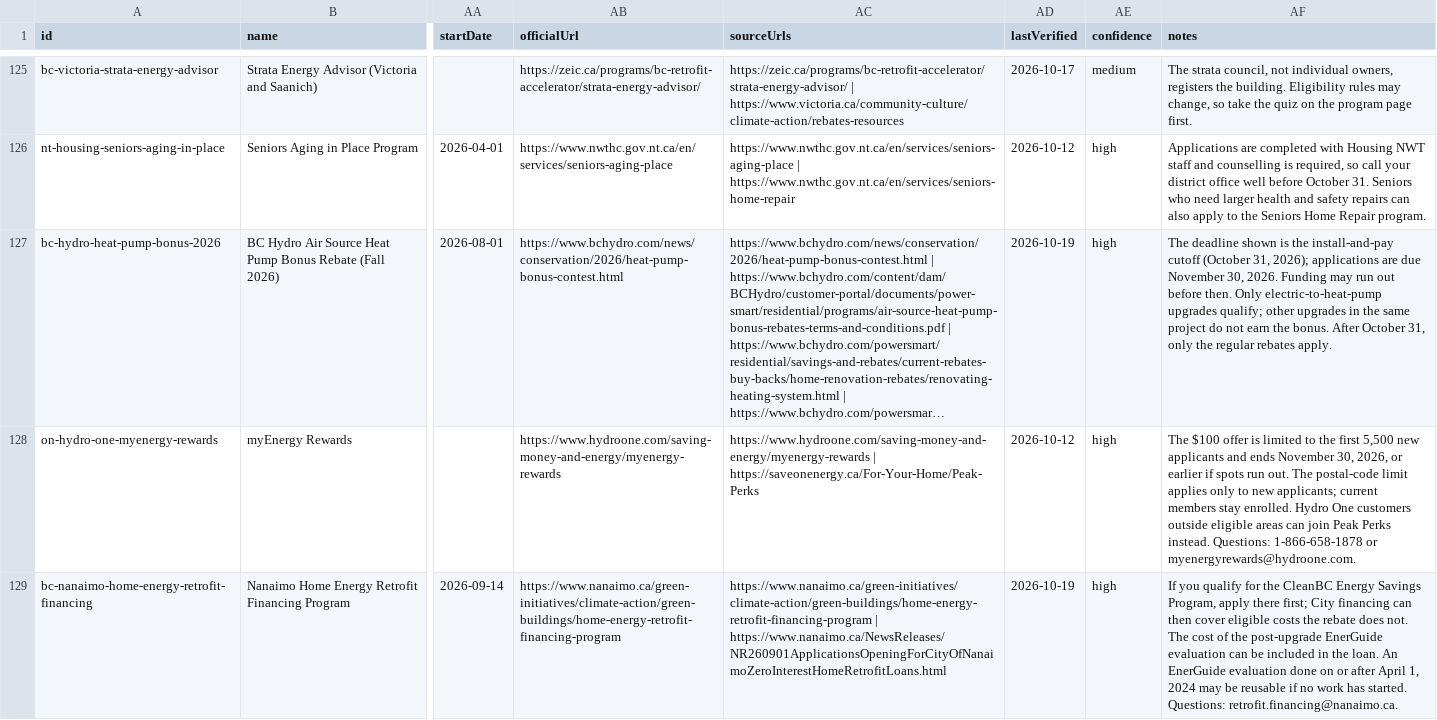
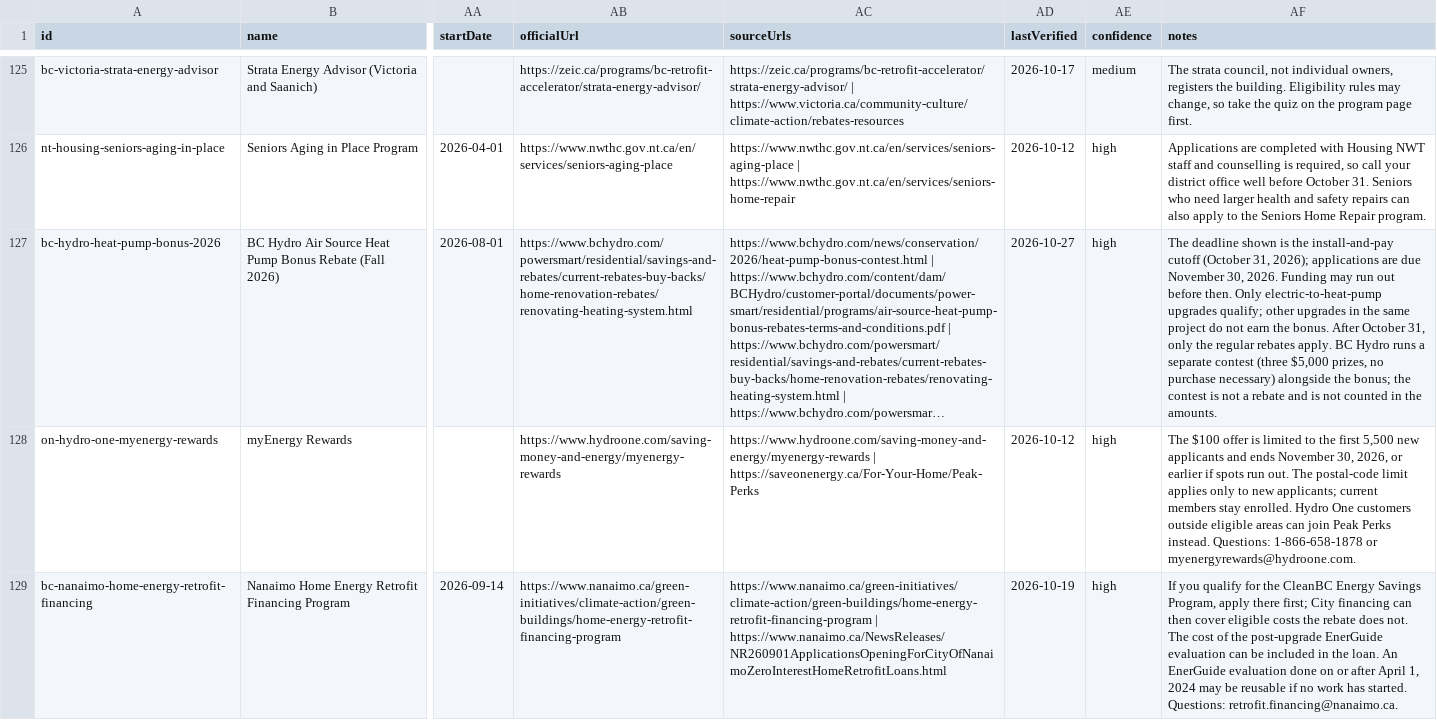
Before and after one commit to theprincesajjad/canada-home-energy-rebates, a CSV file: data/programs.csv, drawn as a sheet; only a part is shown, gaps mark what is left out; long unchanged cells end in …; the diff names each change by its address in the sheet, - before the commit and + after, or states it on an @@ line.

```diff
--- a/data/programs.csv
+++ b/data/programs.csv
-AB127 (officialUrl): https://www.bchydro.com/news/conservation/2026/heat-pump-bonus-contest.html
+AB127 (officialUrl): https://www.bchydro.com/powersmart/residential/savings-and-rebates/current-rebates-buy-backs/home-renovation-rebates/renovating-heating-system.html
-AD127 (lastVerified): 2026-10-19
+AD127 (lastVerified): 2026-10-27
-AF127 (notes): …rebates apply.
+AF127 (notes): …rebates apply. BC Hydro runs a separate contest (three $5,000 prizes, no purchase necessary) alongside the bonus; the contest is not a rebate and is not counted in the amounts.
```
Also changed, not shown: 4 other files.
